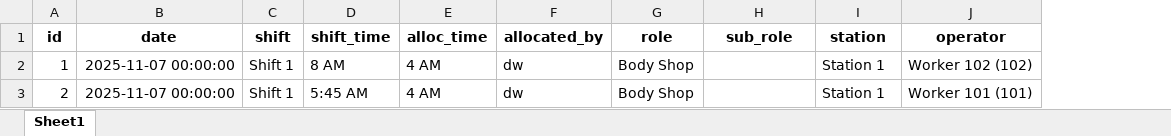
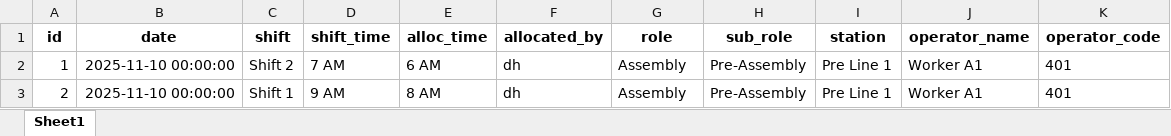
Before and after one commit to Dharshini87/Shift_Allocation_System-, an Excel workbook: downloads/daily_allocations.xlsx, sheet Sheet1, drawn as a sheet; values as stored, in another font and other column widths than the file's, no borders; removed rows and columns are numbered as before the commit, all else as after; the diff names each change by its address in the sheet, - before the commit and + after, or states it on an @@ line.

```diff
--- a/downloads/daily_allocations.xlsx (sheet Sheet1)
+++ b/downloads/daily_allocations.xlsx (sheet Sheet1)
-column J (operator), rows 2-3: Worker 102 (102) | Worker 101 (101)
+column J (operator_name), rows 2-3: Worker A1 | Worker A1
+column K (operator_code), rows 2-3: 401 | 401
-B2:B3 (date): 2025-11-07 00:00:00
+B2:B3 (date): 2025-11-10 00:00:00
-C2 (shift): Shift 1
+C2 (shift): Shift 2
-D2 (shift_time): 8 AM
+D2 (shift_time): 7 AM
-E2 (alloc_time): 4 AM
+E2 (alloc_time): 6 AM
-F2:F3 (allocated_by): dw
+F2:F3 (allocated_by): dh
-G2:G3 (role): Body Shop
+G2:G3 (role): Assembly
-H2:H3 (sub_role): (empty)
+H2:H3 (sub_role): Pre-Assembly
-I2:I3 (station): Station 1
+I2:I3 (station): Pre Line 1
-D3 (shift_time): 5:45 AM
+D3 (shift_time): 9 AM
-E3 (alloc_time): 4 AM
+E3 (alloc_time): 8 AM
```
Also changed, not shown: 7 other files.
